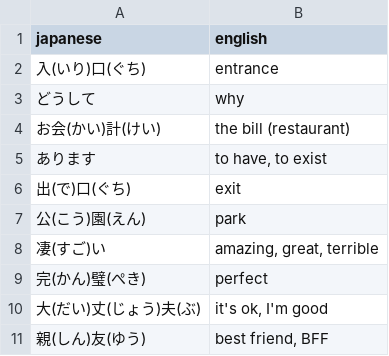
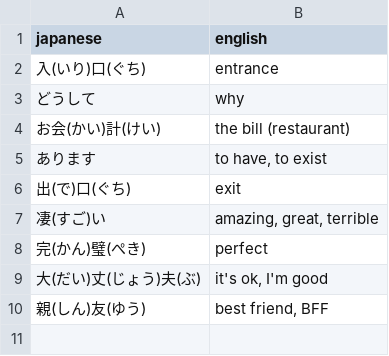
Before and after one commit to kshehata/japanese_vocab, a CSV file: KMS1.csv, drawn as a sheet; the diff names each change by its address in the sheet, - before the commit and + after, or states it on an @@ line.

```diff
--- a/KMS1.csv
+++ b/KMS1.csv
-row 7: 公(こう)園(えん) | park
```
Also changed, not shown: DL2.csv, 1 other file.
